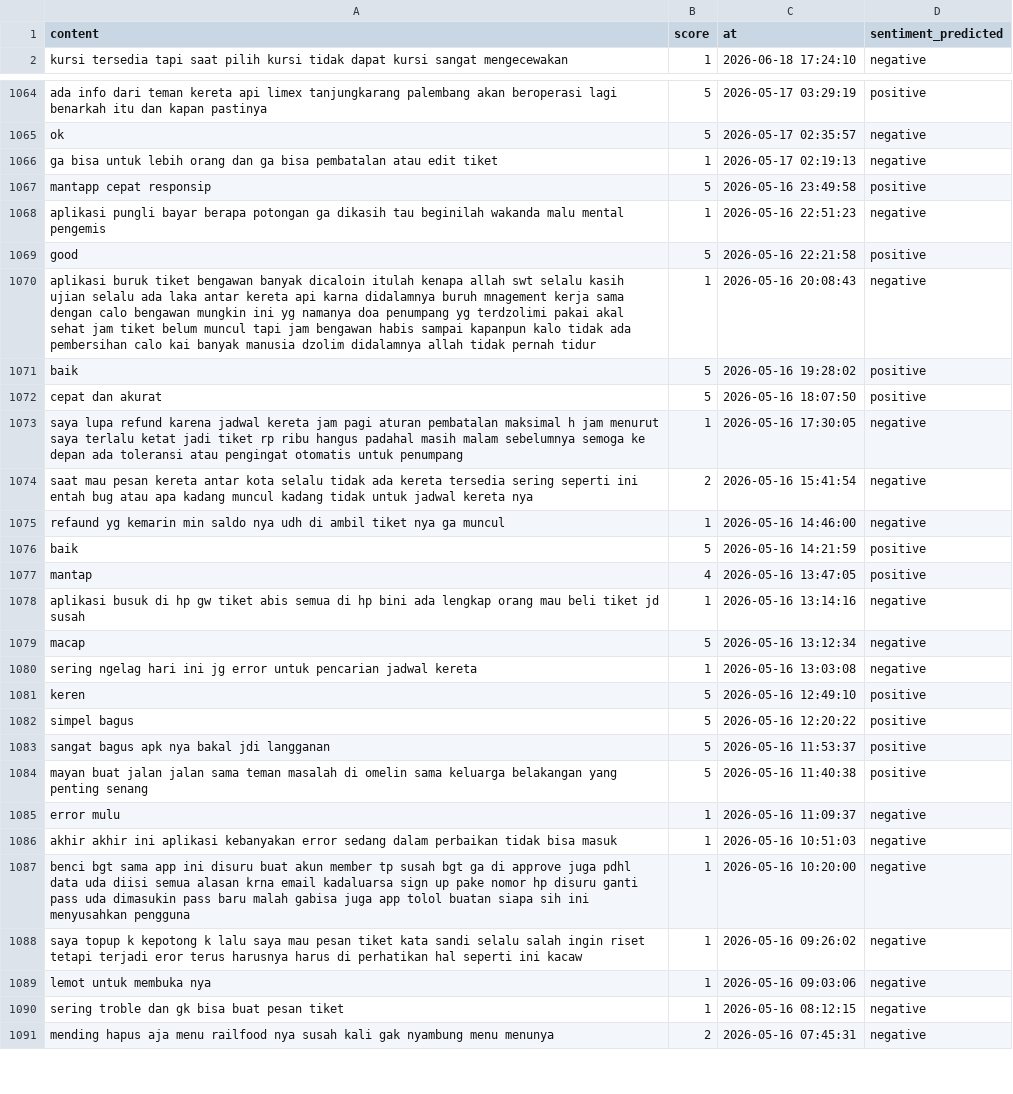
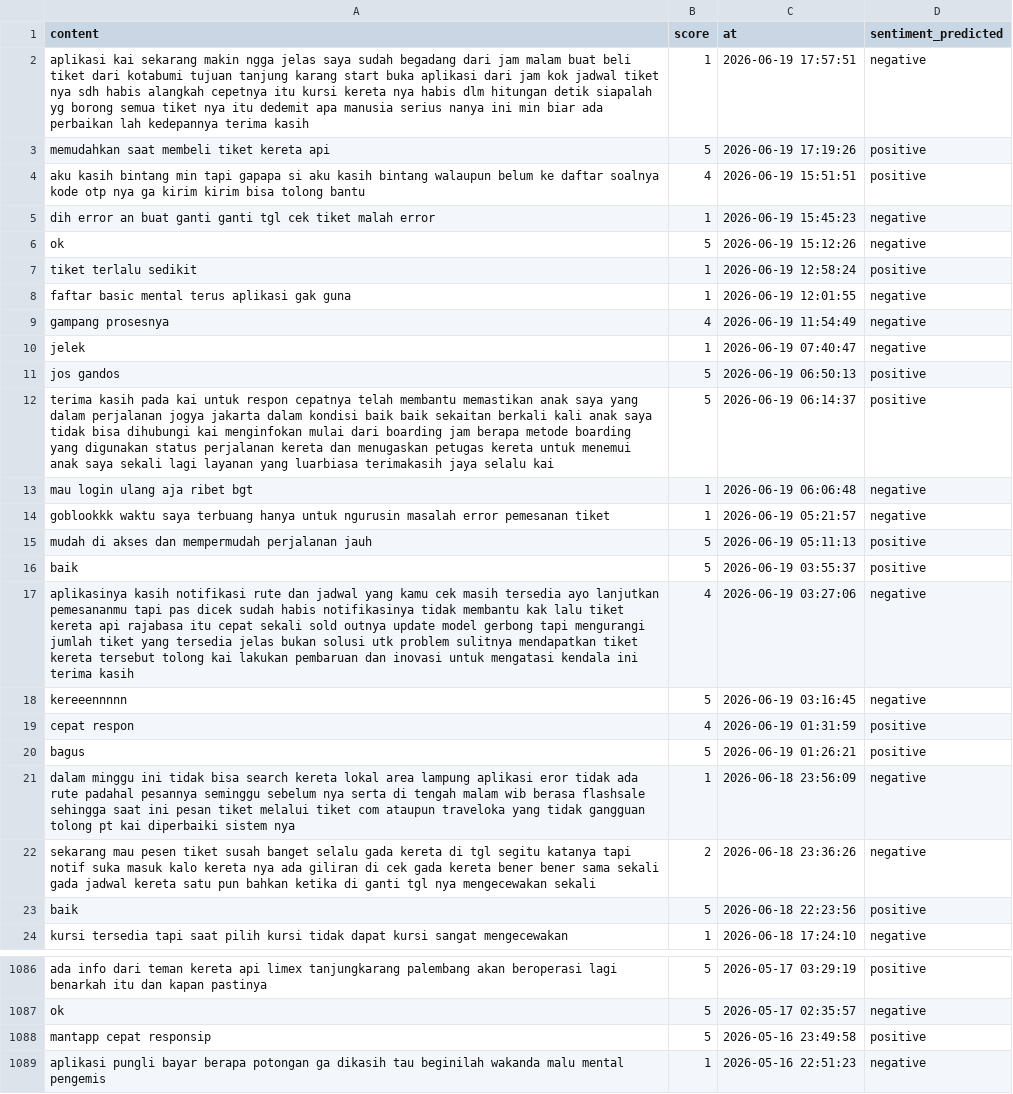
Before and after one commit to muzakky03/ambil_ulasan_kai, a CSV file: data/ulasan_kai.csv, drawn as a sheet; only a part is shown, gaps mark what is left out; the shorter side is filled out with more unchanged rows; the diff covers the shown part only.

```diff
--- a/data/ulasan_kai.csv
+++ b/data/ulasan_kai.csv
@@ -1,2 +1,24 @@
 content,score,at,sentiment_predicted
+aplikasi kai sekarang makin ngga jelas saya sudah begadang dari jam malam buat beli tiket dari kotabumi tujuan tanjung karang start buka aplikasi dari jam kok jadwal tiket nya sdh habis alangkah cepetnya itu kursi kereta nya habis dlm hitungan detik siapalah yg borong semua tiket nya itu dedemit apa manusia serius nanya ini min biar ada perbaikan lah kedepannya terima kasih,1,2026-06-19 17:57:51,negative
+memudahkan saat membeli tiket kereta api,5,2026-06-19 17:19:26,positive
+aku kasih bintang min tapi gapapa si aku kasih bintang walaupun belum ke daftar soalnya kode otp nya ga kirim kirim bisa tolong bantu,4,2026-06-19 15:51:51,positive
+dih error an buat ganti ganti tgl cek tiket malah error,1,2026-06-19 15:45:23,negative
+ok,5,2026-06-19 15:12:26,negative
+tiket terlalu sedikit,1,2026-06-19 12:58:24,positive
+faftar basic mental terus aplikasi gak guna,1,2026-06-19 12:01:55,negative
+gampang prosesnya,4,2026-06-19 11:54:49,negative
+jelek,1,2026-06-19 07:40:47,negative
+jos gandos,5,2026-06-19 06:50:13,positive
+terima kasih pada kai untuk respon cepatnya telah membantu memastikan anak saya yang dalam perjalanan jogya jakarta dalam kondisi baik baik sekaitan berkali kali anak saya tidak bisa dihubungi kai menginfokan mulai dari boarding jam berapa metode boarding yang digunakan status perjalanan kereta dan menugaskan petugas kereta untuk menemui anak saya sekali lagi layanan yang luarbiasa terimakasih jaya selalu kai,5,2026-06-19 06:14:37,positive
+mau login ulang aja ribet bgt,1,2026-06-19 06:06:48,negative
+goblookkk waktu saya terbuang hanya untuk ngurusin masalah error pemesanan tiket,1,2026-06-19 05:21:57,negative
+mudah di akses dan mempermudah perjalanan jauh,5,2026-06-19 05:11:13,positive
+baik,5,2026-06-19 03:55:37,positive
+aplikasinya kasih notifikasi rute dan jadwal yang kamu cek masih tersedia ayo lanjutkan pemesananmu tapi pas dicek sudah habis notifikasinya tidak membantu kak lalu tiket kereta api rajabasa itu cepat sekali sold outnya update model gerbong tapi mengurangi jumlah tiket yang tersedia jelas bukan solusi utk problem sulitnya mendapatkan tiket kereta tersebut tolong kai lakukan pembaruan dan inovasi untuk mengatasi kendala ini terima kasih,4,2026-06-19 03:27:06,negative
+kereeennnnn,5,2026-06-19 03:16:45,negative
+cepat respon,4,2026-06-19 01:31:59,positive
+bagus,5,2026-06-19 01:26:21,positive
+dalam minggu ini tidak bisa search kereta lokal area lampung aplikasi eror tidak ada rute padahal pesannya seminggu sebelum nya serta di tengah malam wib berasa flashsale sehingga saat ini pesan tiket melalui tiket com ataupun traveloka yang tidak gangguan tolong pt kai diperbaiki sistem nya,1,2026-06-18 23:56:09,negative
+sekarang mau pesen tiket susah banget selalu gada kereta di tgl segitu katanya tapi notif suka masuk kalo kereta nya ada giliran di cek gada kereta bener bener sama sekali gada jadwal kereta satu pun bahkan ketika di ganti tgl nya mengecewakan sekali,2,2026-06-18 23:36:26,negative
+baik,5,2026-06-18 22:23:56,positive
 kursi tersedia tapi saat pilih kursi tidak dapat kursi sangat mengecewakan,1,2026-06-18 17:24:10,negative
@@ -1065,3 +1087,2 @@ ada info dari teman kereta api limex tanjungkarang palembang akan beroperasi lag
 ok,5,2026-05-17 02:35:57,negative
-ga bisa untuk lebih orang dan ga bisa pembatalan atau edit tiket,1,2026-05-17 02:19:13,negative
 mantapp cepat responsip,5,2026-05-16 23:49:58,positive
```
Also changed, not shown: 26 removed rows elsewhere in this file.
